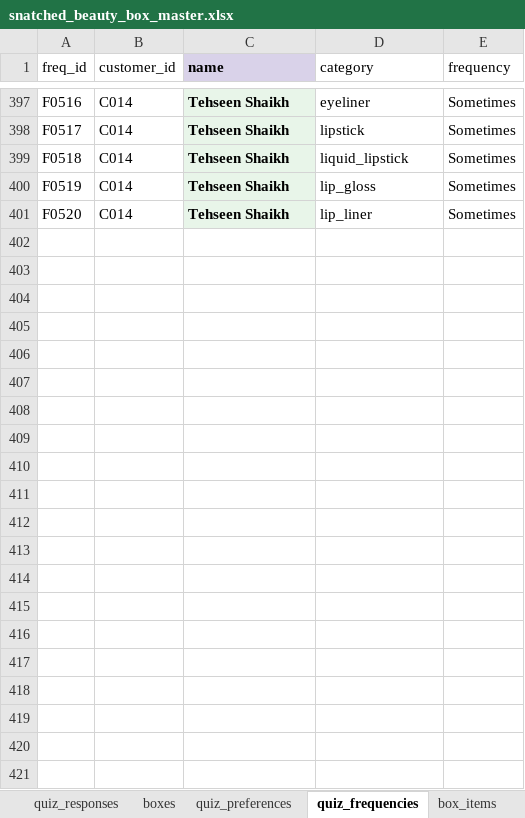
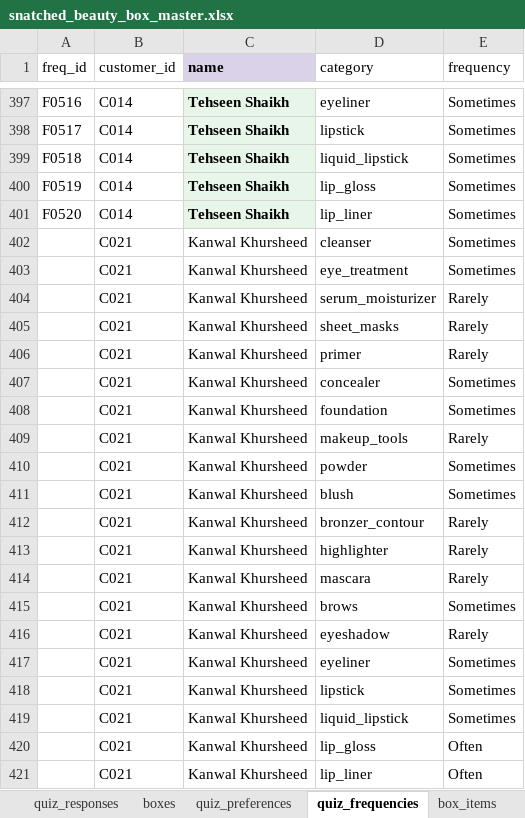
Before and after one commit to anisanaeem2994-bot/snatched-recommend-engine, an Excel workbook: snatched_beauty_box_master.xlsx, sheet quiz_frequencies, drawn as a sheet; only a part is shown, gaps mark what is left out; values as stored, in another font and other column widths than the file's, no borders; the diff names each change by its address in the sheet, - before the commit and + after, or states it on an @@ line.

```diff
--- a/snatched_beauty_box_master.xlsx (sheet quiz_frequencies)
+++ b/snatched_beauty_box_master.xlsx (sheet quiz_frequencies)
+row 402:  | C021 | Kanwal Khursheed | cleanser | Sometimes
+row 403:  | C021 | Kanwal Khursheed | eye_treatment | Sometimes
+row 404:  | C021 | Kanwal Khursheed | serum_moisturizer | Rarely
+row 405:  | C021 | Kanwal Khursheed | sheet_masks | Rarely
+row 406:  | C021 | Kanwal Khursheed | primer | Rarely
+row 407:  | C021 | Kanwal Khursheed | concealer | Sometimes
+row 408:  | C021 | Kanwal Khursheed | foundation | Sometimes
+row 409:  | C021 | Kanwal Khursheed | makeup_tools | Rarely
+row 410:  | C021 | Kanwal Khursheed | powder | Sometimes
+row 411:  | C021 | Kanwal Khursheed | blush | Sometimes
+row 412:  | C021 | Kanwal Khursheed | bronzer_contour | Rarely
+row 413:  | C021 | Kanwal Khursheed | highlighter | Rarely
+row 414:  | C021 | Kanwal Khursheed | mascara | Rarely
+row 415:  | C021 | Kanwal Khursheed | brows | Sometimes
+row 416:  | C021 | Kanwal Khursheed | eyeshadow | Rarely
+row 417:  | C021 | Kanwal Khursheed | eyeliner | Sometimes
+row 418:  | C021 | Kanwal Khursheed | lipstick | Sometimes
+row 419:  | C021 | Kanwal Khursheed | liquid_lipstick | Sometimes
+row 420:  | C021 | Kanwal Khursheed | lip_gloss | Often
+row 421:  | C021 | Kanwal Khursheed | lip_liner | Often
```
Also changed, not shown: sheet quiz_preferences, sheet quiz_responses, sheet customers.
